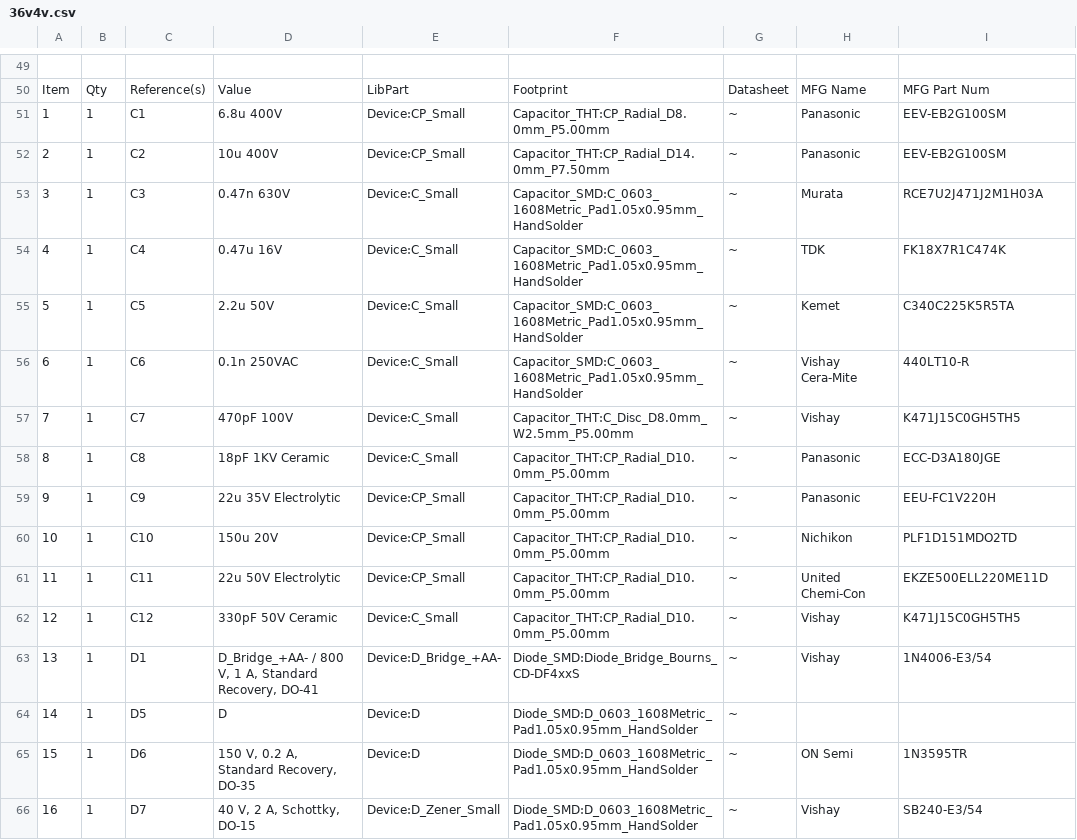
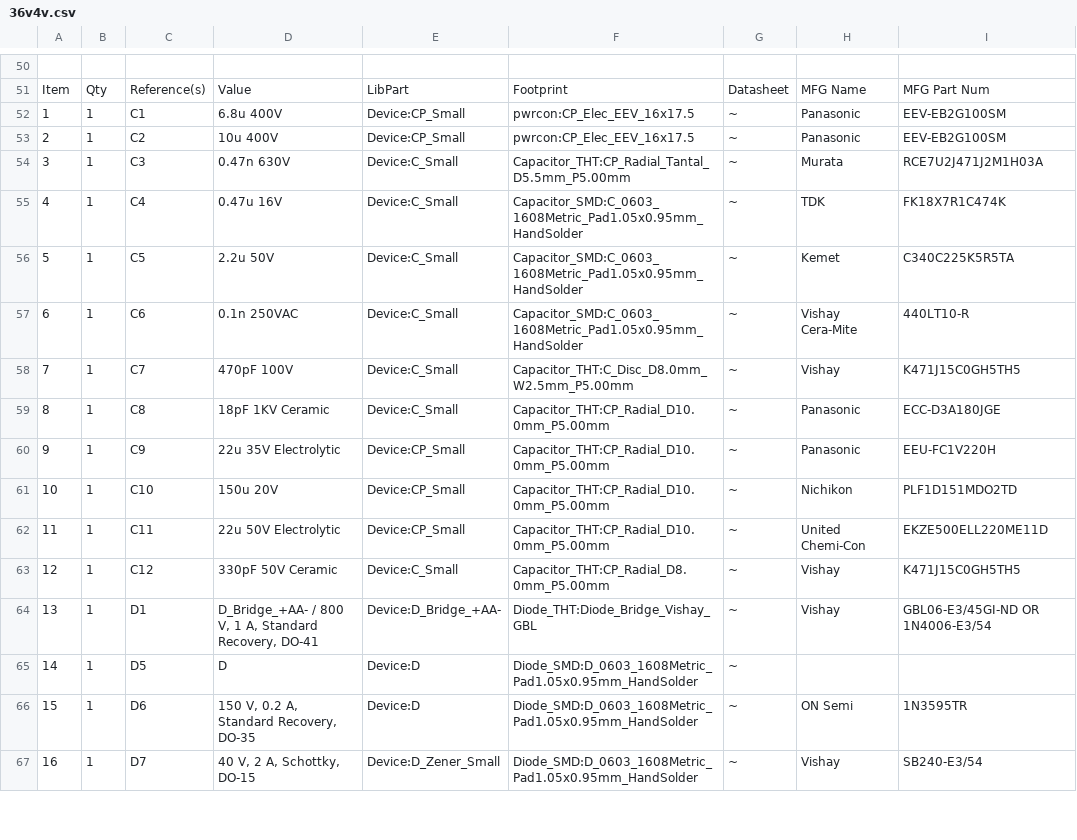
Before and after one commit to m0vin/m0v-hw-pwri-dual-36v4v, a CSV file: 36v4v.csv, drawn as a sheet; only a part is shown, gaps mark what is left out; the diff covers the shown part only.

```diff
--- a/36v4v.csv
+++ b/36v4v.csv
@@ -50,5 +51,5 @@
 "Item","Qty","Reference(s)","Value","LibPart","Footprint","Datasheet","MFG Name","MFG Part Num"
-"1","1","C1","6.8u 400V","Device:CP_Small","Capacitor_THT:CP_Radial_D8.0mm_P5.00mm","~","Panasonic","EEV-EB2G100SM"
-"2","1","C2","10u 400V","Device:CP_Small","Capacitor_THT:CP_Radial_D14.0mm_P7.50mm","~","Panasonic","EEV-EB2G100SM"
-"3","1","C3","0.47n 630V","Device:C_Small","Capacitor_SMD:C_0603_1608Metric_Pad1.05x0.95mm_HandSolder","~","Murata","RCE7U2J471J2M1H03A"
+"1","1","C1","6.8u 400V","Device:CP_Small","pwrcon:CP_Elec_EEV_16x17.5","~","Panasonic","EEV-EB2G100SM"
+"2","1","C2","10u 400V","Device:CP_Small","pwrcon:CP_Elec_EEV_16x17.5","~","Panasonic","EEV-EB2G100SM"
+"3","1","C3","0.47n 630V","Device:C_Small","Capacitor_THT:CP_Radial_Tantal_D5.5mm_P5.00mm","~","Murata","RCE7U2J471J2M1H03A"
 "4","1","C4","0.47u 16V","Device:C_Small","Capacitor_SMD:C_0603_1608Metric_Pad1.05x0.95mm_HandSolder","~","TDK","FK18X7R1C474K"
@@ -61,4 +62,4 @@
 "11","1","C11","22u 50V Electrolytic","Device:CP_Small","Capacitor_THT:CP_Radial_D10.0mm_P5.00mm","~","United Chemi-Con","EKZE500ELL220ME11D"
-"12","1","C12","330pF 50V Ceramic","Device:C_Small","Capacitor_THT:CP_Radial_D10.0mm_P5.00mm","~","Vishay","K471J15C0GH5TH5"
-"13","1","D1","D_Bridge_+AA- / 800 V, 1 A, Standard Recovery, DO-41 ","Device:D_Bridge_+AA-","Diode_SMD:Diode_Bridge_Bourns_CD-DF4xxS","~","Vishay","1N4006-E3/54"
+"12","1","C12","330pF 50V Ceramic","Device:C_Small","Capacitor_THT:CP_Radial_D8.0mm_P5.00mm","~","Vishay","K471J15C0GH5TH5"
+"13","1","D1","D_Bridge_+AA- / 800 V, 1 A, Standard Recovery, DO-41 ","Device:D_Bridge_+AA-","Diode_THT:Diode_Bridge_Vishay_GBL","~","Vishay","GBL06-E3/45GI-ND OR 1N4006-E3/54"
 "14","1","D5","D","Device:D","Diode_SMD:D_0603_1608Metric_Pad1.05x0.95mm_HandSolder","~","",""
```
Also changed, not shown: 2 added rows, 1 removed row and 11 edited cells elsewhere in this file, 25 other files.
